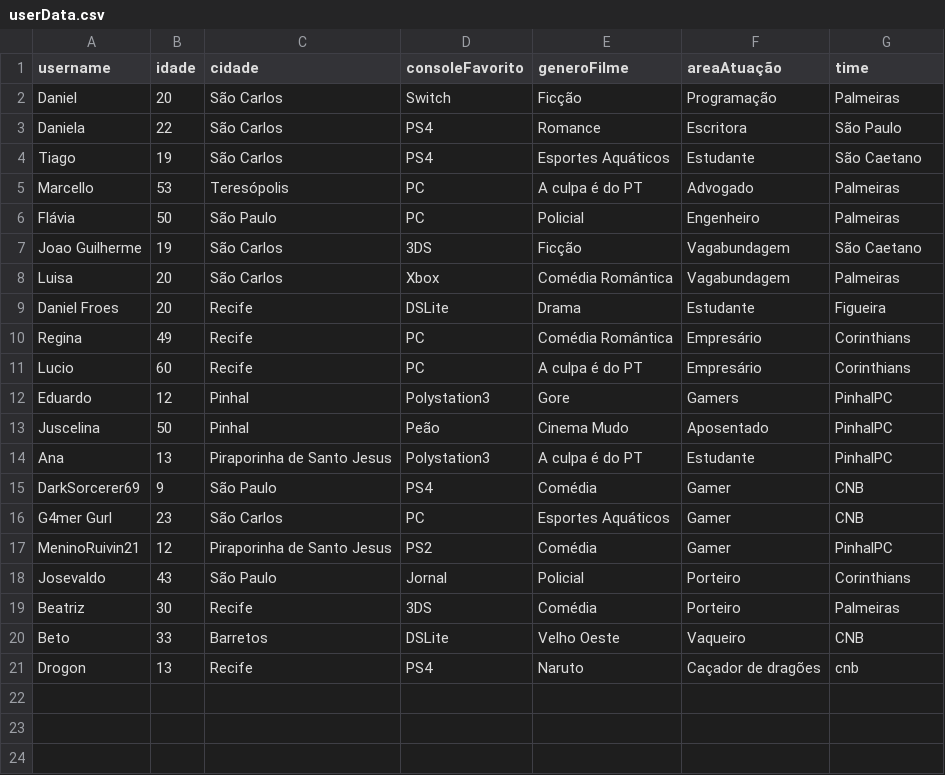
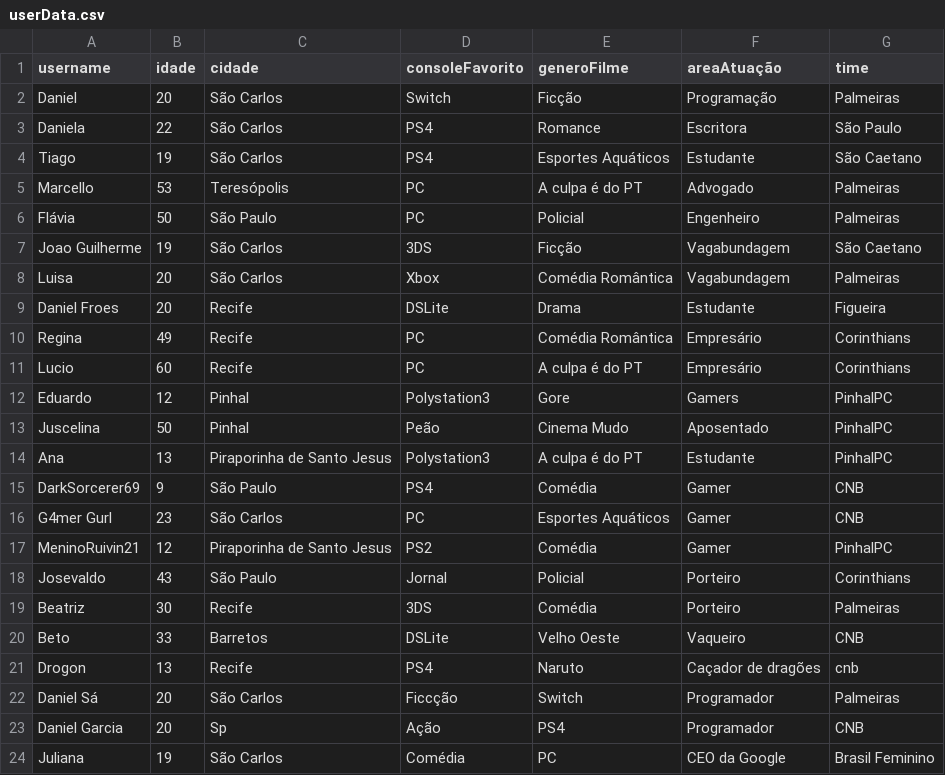
Before and after one commit to danielfroes/Rede-Social-Trabalho-Grafos, a CSV file: database/userData.csv, drawn as a sheet; the diff names each change by its address in the sheet, - before the commit and + after, or states it on an @@ line.

```diff
--- a/database/userData.csv
+++ b/database/userData.csv
+row 22: Daniel Sá | 20 | São Carlos | Ficcção | Switch | Programador | Palmeiras
+row 23: Daniel Garcia | 20 | Sp | Ação | PS4 | Programador | CNB
+row 24: Juliana | 19 | São Carlos | Comédia | PC | CEO da Google | Brasil Feminino
```
Also changed, not shown: 4 other files.
